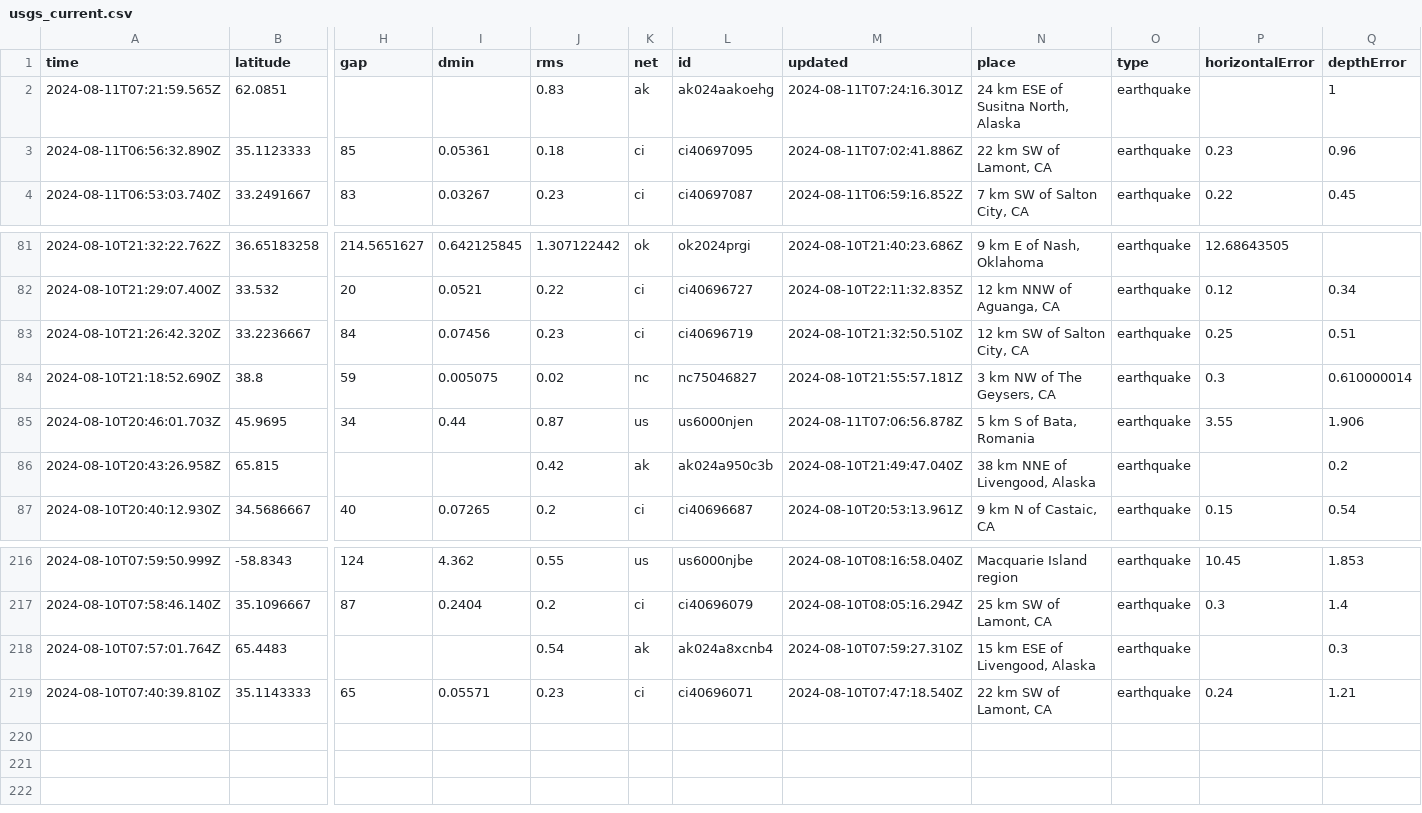
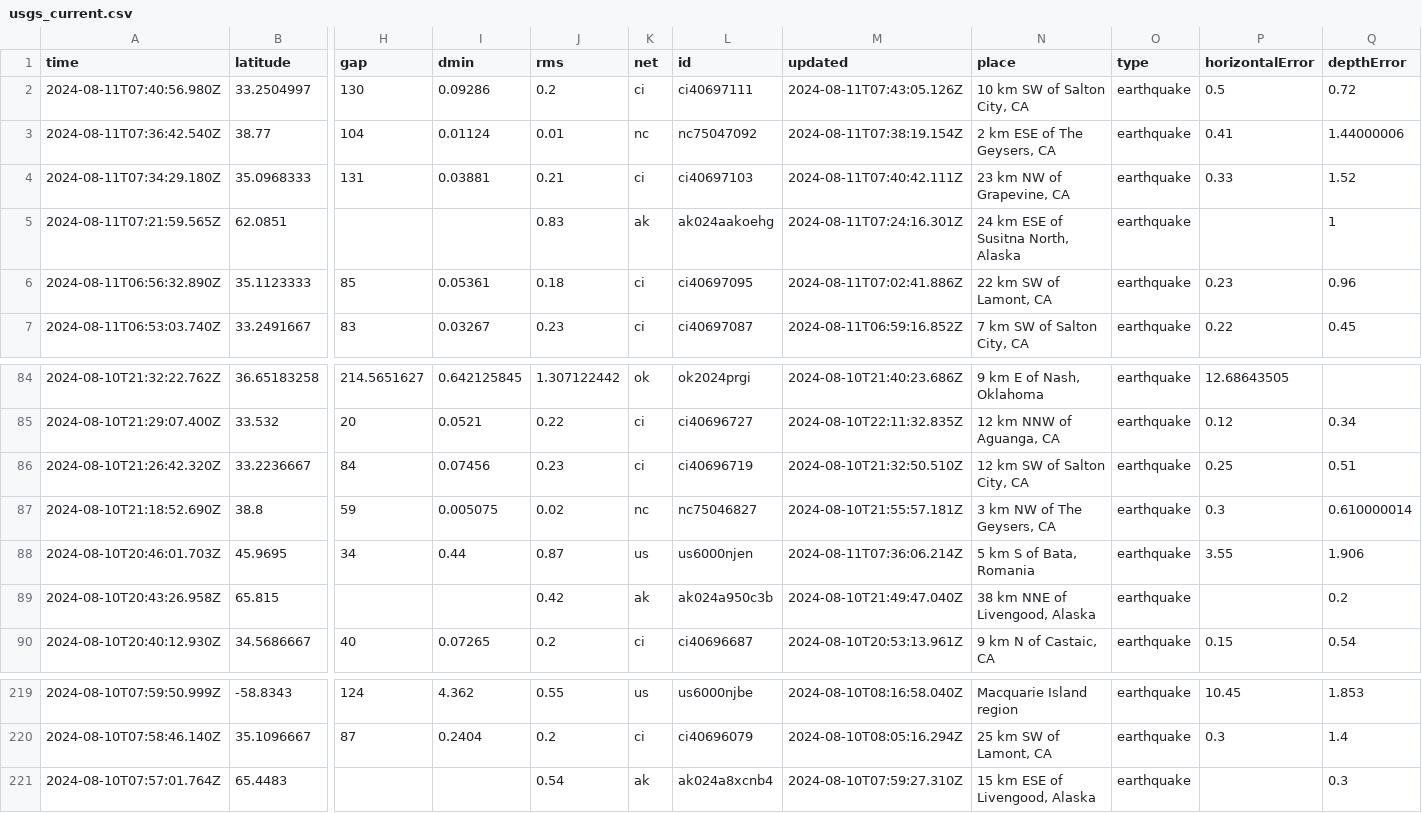
Before and after one commit to abhjtbhrli/nicar22-github-actions, a CSV file: usgs_current.csv, drawn as a sheet; only a part is shown, gaps mark what is left out; removed rows and columns are numbered as before the commit, all else as after; rows hold the shown columns only; the diff names each change by its address in the sheet, - before the commit and + after, or states it on an @@ line.

```diff
--- a/usgs_current.csv
+++ b/usgs_current.csv
+row 2: 2024-08-11T07:40:56.980Z | 33.2504997 | 130 | 0.09286 | 0.2 | ci | ci40697111 | 2024-08-11T07:43:05.126Z | 10 km SW of Salton City, CA | earthquake | 0.5 | 0.72
+row 3: 2024-08-11T07:36:42.540Z | 38.77 | 104 | 0.01124 | 0.01 | nc | nc75047092 | 2024-08-11T07:38:19.154Z | 2 km ESE of The Geysers, CA | earthquake | 0.41 | 1.44000006
+row 4: 2024-08-11T07:34:29.180Z | 35.0968333 | 131 | 0.03881 | 0.21 | ci | ci40697103 | 2024-08-11T07:40:42.111Z | 23 km NW of Grapevine, CA | earthquake | 0.33 | 1.52
-M88 (updated): 2024-08-11T07:06:56.878Z
+M88 (updated): 2024-08-11T07:36:06.214Z
-row 219: 2024-08-10T07:40:39.810Z | 35.1143333 | 65 | 0.05571 | 0.23 | ci | ci40696071 | 2024-08-10T07:47:18.540Z | 22 km SW of Lamont, CA | earthquake | 0.24 | 1.21
```
Also changed, not shown: 1 other file.
